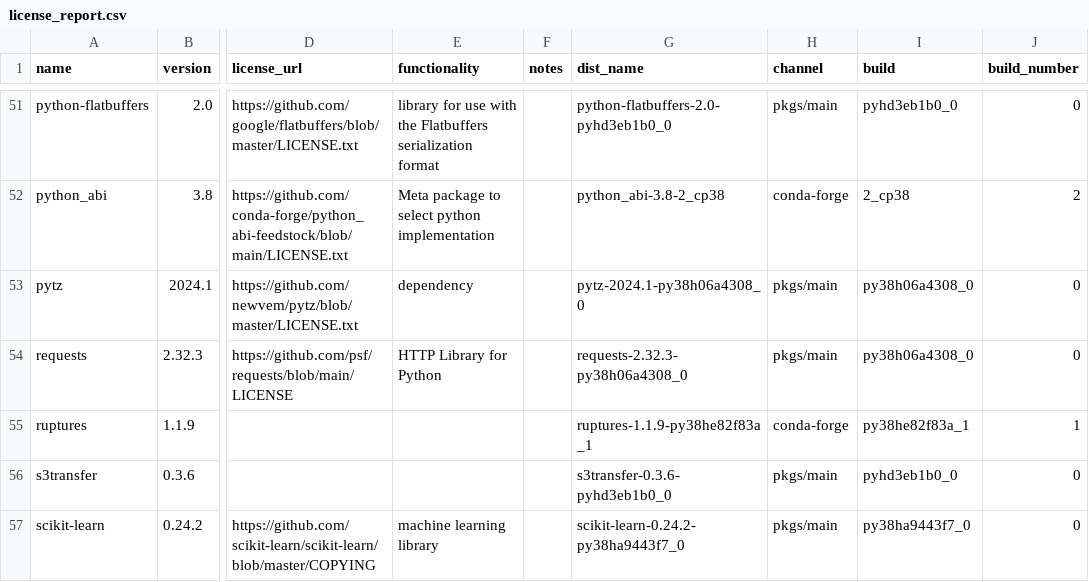
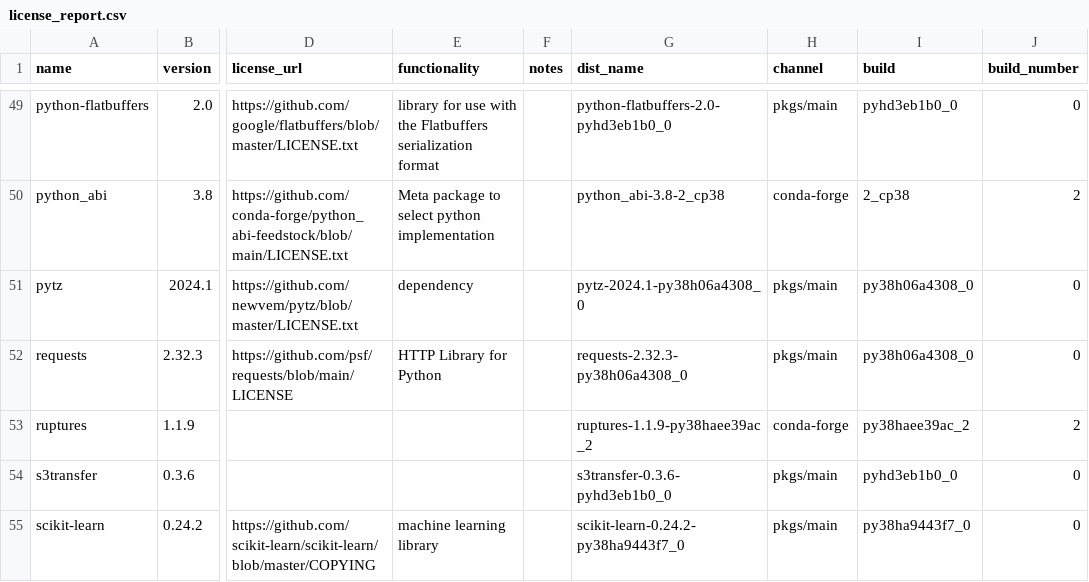
Before and after one commit to splunk/Splunk-python-for-scientific-computing, a CSV file: linux_x86_64/license_report.csv, drawn as a sheet; only a part is shown, gaps mark what is left out; addresses are those after the commit; the diff covers the shown part only; the diff names each change by its address in the sheet, - before the commit and + after, or states it on an @@ line.

```diff
--- a/linux_x86_64/license_report.csv
+++ b/linux_x86_64/license_report.csv
-G53 (dist_name): ruptures-1.1.9-py38he82f83a_1
+G53 (dist_name): ruptures-1.1.9-py38haee39ac_2
-I53 (build): py38he82f83a_1
+I53 (build): py38haee39ac_2
-J53 (build_number): 1
+J53 (build_number): 2
```
Also changed, not shown: 3 removed rows and 14 edited cells elsewhere in this file, 3 other files.
